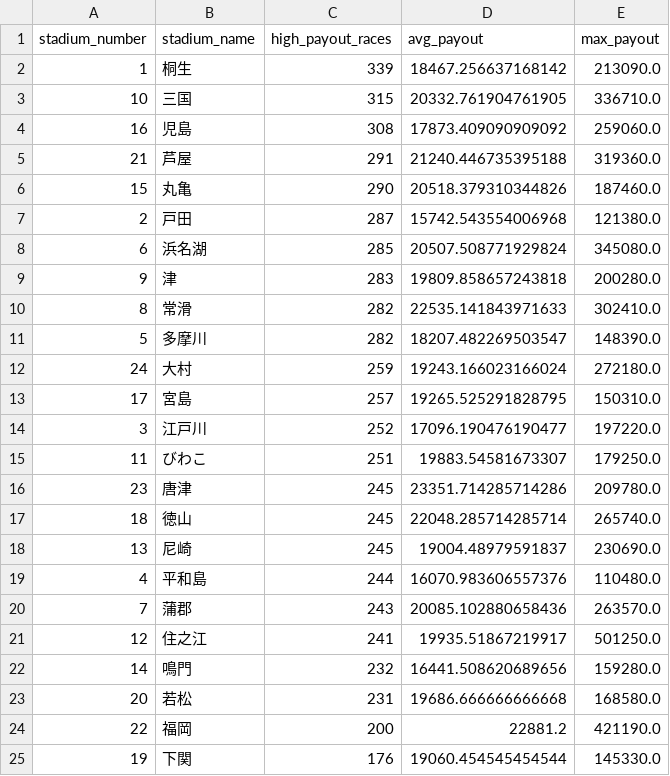
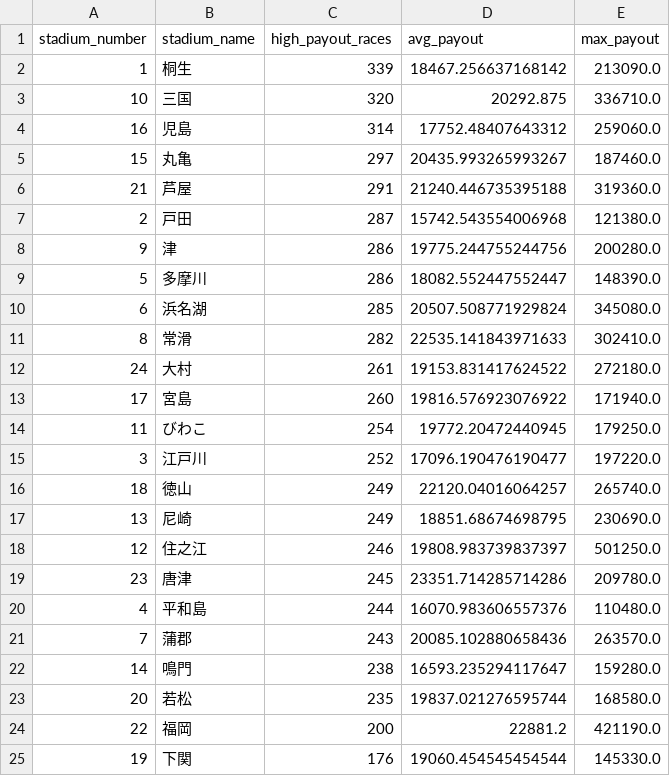
Before and after one commit to Patrickimamura/boatrace-analysis, a CSV file: output/stadium_high_payout_summary.csv, drawn as a sheet.

```diff
--- a/output/stadium_high_payout_summary.csv
+++ b/output/stadium_high_payout_summary.csv
@@ -2,23 +2,23 @@
 1,桐生,339,18467.256637168142,213090.0
-10,三国,315,20332.761904761905,336710.0
-16,児島,308,17873.409090909092,259060.0
+10,三国,320,20292.875,336710.0
+16,児島,314,17752.48407643312,259060.0
+15,丸亀,297,20435.993265993267,187460.0
 21,芦屋,291,21240.446735395188,319360.0
-15,丸亀,290,20518.379310344826,187460.0
 2,戸田,287,15742.543554006968,121380.0
+9,津,286,19775.244755244756,200280.0
+5,多摩川,286,18082.552447552447,148390.0
 6,浜名湖,285,20507.508771929824,345080.0
-9,津,283,19809.858657243818,200280.0
 8,常滑,282,22535.141843971633,302410.0
-5,多摩川,282,18207.482269503547,148390.0
-24,大村,259,19243.166023166024,272180.0
-17,宮島,257,19265.525291828795,150310.0
+24,大村,261,19153.831417624522,272180.0
+17,宮島,260,19816.576923076922,171940.0
+11,びわこ,254,19772.20472440945,179250.0
 3,江戸川,252,17096.190476190477,197220.0
-11,びわこ,251,19883.54581673307,179250.0
+18,徳山,249,22120.04016064257,265740.0
+13,尼崎,249,18851.68674698795,230690.0
+12,住之江,246,19808.983739837397,501250.0
 23,唐津,245,23351.714285714286,209780.0
-18,徳山,245,22048.285714285714,265740.0
-13,尼崎,245,19004.48979591837,230690.0
 4,平和島,244,16070.983606557376,110480.0
 7,蒲郡,243,20085.102880658436,263570.0
-12,住之江,241,19935.51867219917,501250.0
-14,鳴門,232,16441.508620689656,159280.0
-20,若松,231,19686.666666666668,168580.0
+14,鳴門,238,16593.235294117647,159280.0
+20,若松,235,19837.021276595744,168580.0
 22,福岡,200,22881.2,421190.0
```
Also changed, not shown: output/pattern_by_boat_order.csv, output/pattern_by_course_order.csv, 9 other files.
